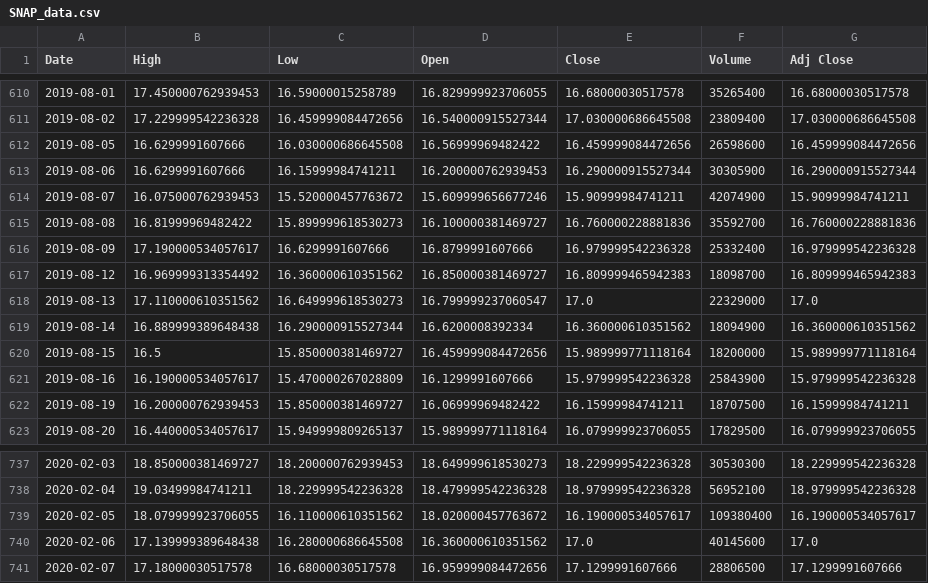
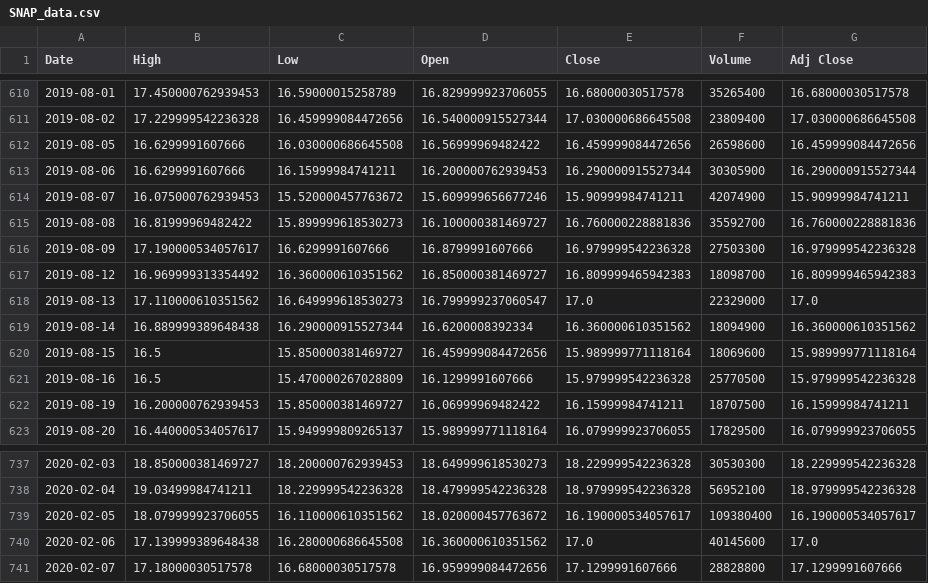
Before and after one commit to doubleope/refactored-carnival, a CSV file: data/SNAP_data.csv, drawn as a sheet; only a part is shown, gaps mark what is left out.

Commit message:
Change data

```diff
--- a/data/SNAP_data.csv
+++ b/data/SNAP_data.csv
@@ -615,3 +615,3 @@ Date,High,Low,Open,Close,Volume,Adj Close
 2019-08-08,16.81999969482422,15.899999618530273,16.100000381469727,16.760000228881836,35592700,16.760000228881836
-2019-08-09,17.190000534057617,16.6299991607666,16.8799991607666,16.979999542236328,25332400,16.979999542236328
+2019-08-09,17.190000534057617,16.6299991607666,16.8799991607666,16.979999542236328,27503300,16.979999542236328
 2019-08-12,16.969999313354492,16.360000610351562,16.850000381469727,16.809999465942383,18098700,16.809999465942383
@@ -619,4 +619,4 @@ Date,High,Low,Open,Close,Volume,Adj Close
 2019-08-14,16.889999389648438,16.290000915527344,16.6200008392334,16.360000610351562,18094900,16.360000610351562
-2019-08-15,16.5,15.850000381469727,16.459999084472656,15.989999771118164,18200000,15.989999771118164
-2019-08-16,16.190000534057617,15.470000267028809,16.1299991607666,15.979999542236328,25843900,15.979999542236328
+2019-08-15,16.5,15.850000381469727,16.459999084472656,15.989999771118164,18069600,15.989999771118164
+2019-08-16,16.5,15.470000267028809,16.1299991607666,15.979999542236328,25770500,15.979999542236328
 2019-08-19,16.200000762939453,15.850000381469727,16.06999969482422,16.15999984741211,18707500,16.15999984741211
@@ -740,2 +740,2 @@ Date,High,Low,Open,Close,Volume,Adj Close
 2020-02-06,17.139999389648438,16.280000686645508,16.360000610351562,17.0,40145600,17.0
-2020-02-07,17.18000030517578,16.68000030517578,16.959999084472656,17.1299991607666,28806500,17.1299991607666
+2020-02-07,17.18000030517578,16.68000030517578,16.959999084472656,17.1299991607666,28828800,17.1299991607666
```
Also changed, not shown: data/FB_data.csv, data/PINS_data.csv, 13 other files.
